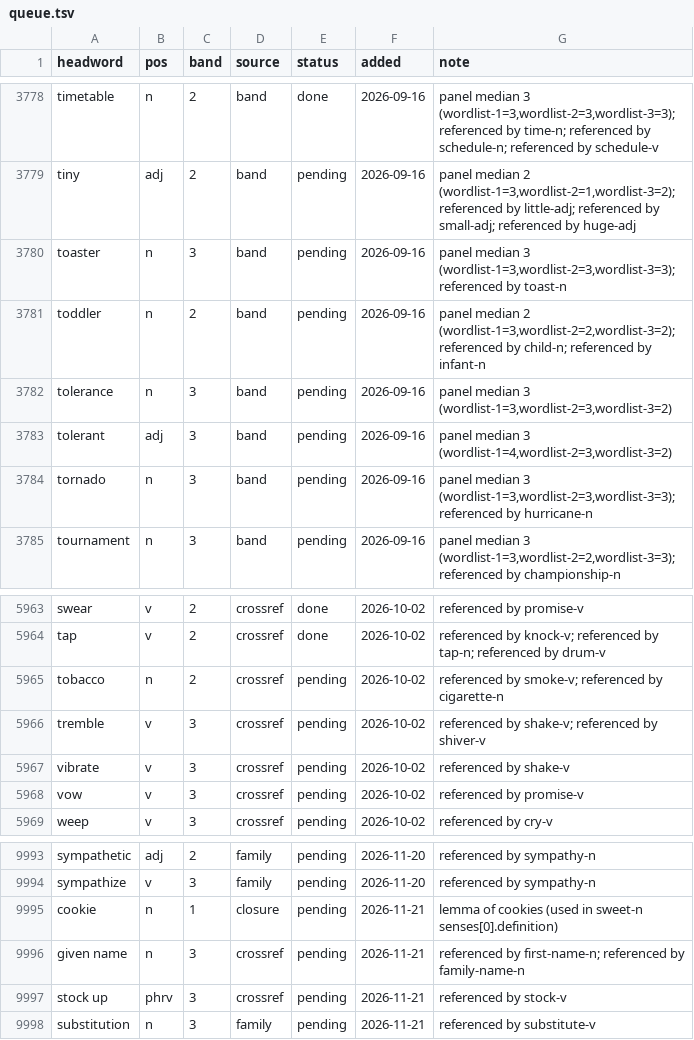
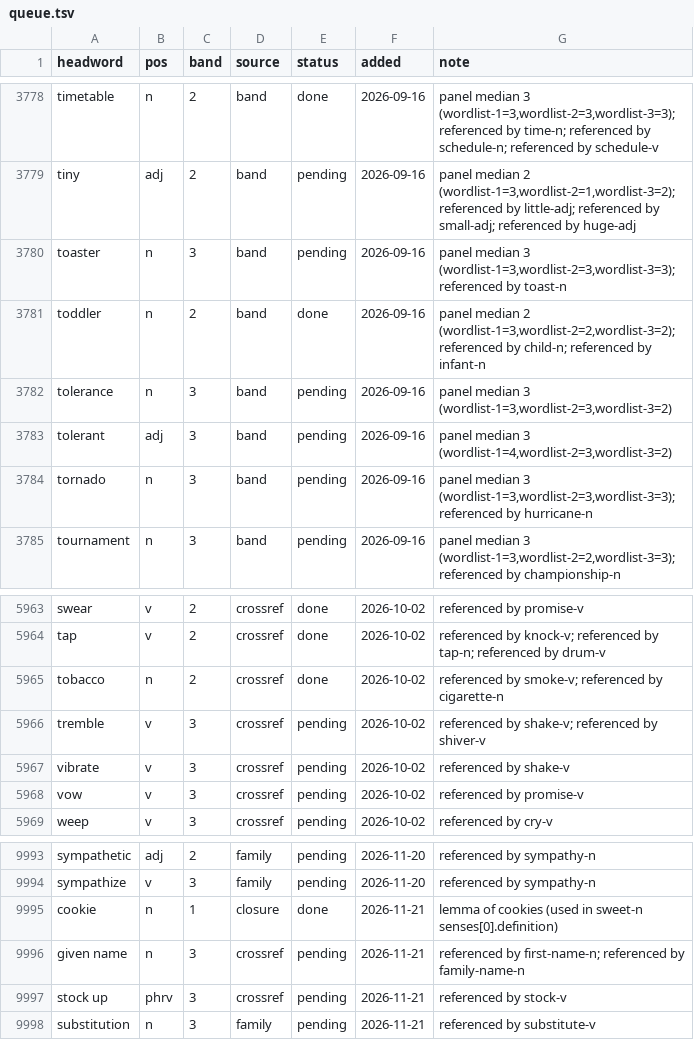
Before and after one commit to tkgally/eex-dict, a TSV file: headwords/queue.tsv, drawn as a sheet; only a part is shown, gaps mark what is left out; the diff covers the shown part only.

```diff
--- a/headwords/queue.tsv
+++ b/headwords/queue.tsv
@@ -3780,3 +3780,3 @@ tiny	adj	2	band	pending	2026-09-16	panel median 2 (wordlist-1=3,wordlist-2=1,wor
 toaster	n	3	band	pending	2026-09-16	panel median 3 (wordlist-1=3,wordlist-2=3,wordlist-3=3); referenced by toast-n
-toddler	n	2	band	pending	2026-09-16	panel median 2 (wordlist-1=3,wordlist-2=2,wordlist-3=2); referenced by child-n; referenced by infant-n
+toddler	n	2	band	done	2026-09-16	panel median 2 (wordlist-1=3,wordlist-2=2,wordlist-3=2); referenced by child-n; referenced by infant-n
 tolerance	n	3	band	pending	2026-09-16	panel median 3 (wordlist-1=3,wordlist-2=3,wordlist-3=2)
@@ -5964,3 +5964,3 @@ swear	v	2	crossref	done	2026-10-02	referenced by promise-v
 tap	v	2	crossref	done	2026-10-02	referenced by knock-v; referenced by tap-n; referenced by drum-v
-tobacco	n	2	crossref	pending	2026-10-02	referenced by smoke-v; referenced by cigarette-n
+tobacco	n	2	crossref	done	2026-10-02	referenced by smoke-v; referenced by cigarette-n
 tremble	v	3	crossref	pending	2026-10-02	referenced by shake-v; referenced by shiver-v
@@ -9994,3 +9994,3 @@ sympathetic	adj	2	family	pending	2026-11-20	referenced by sympathy-n
 sympathize	v	3	family	pending	2026-11-20	referenced by sympathy-n
-cookie	n	1	closure	pending	2026-11-21	lemma of cookies (used in sweet-n senses[0].definition)
+cookie	n	1	closure	done	2026-11-21	lemma of cookies (used in sweet-n senses[0].definition)
 given name	n	3	crossref	pending	2026-11-21	referenced by first-name-n; referenced by family-name-n
```
Also changed, not shown: 9 added rows and 5 edited cells elsewhere in this file, 28 other files.
